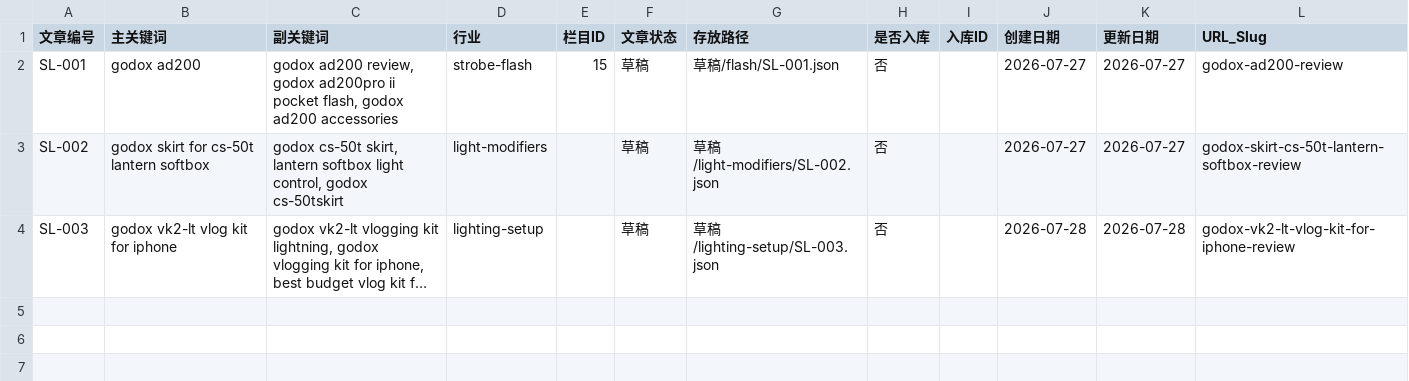
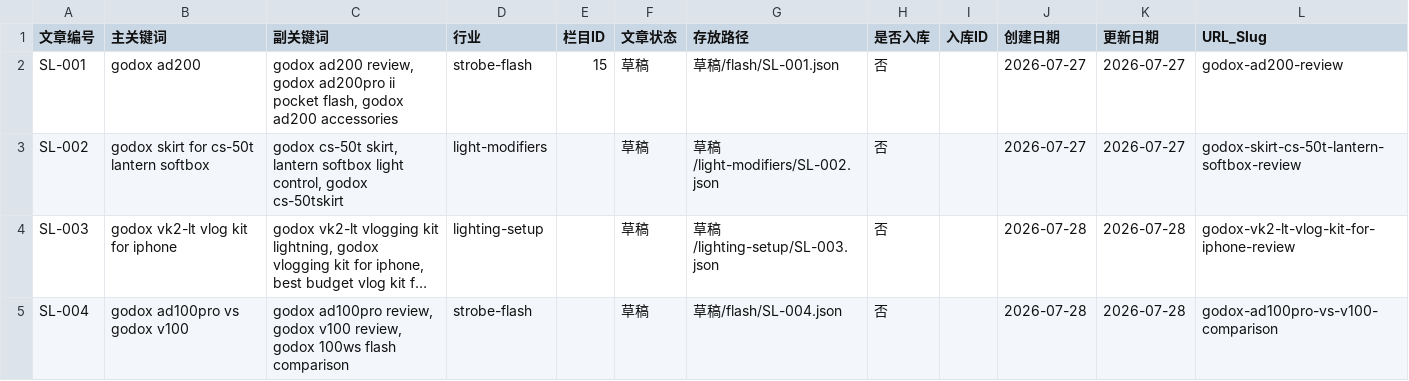
Before and after one commit to Fange-felix/studiolights_org, a CSV file: 文章索引.csv, drawn as a sheet; long unchanged cells end in …; the diff names each change by its address in the sheet, - before the commit and + after, or states it on an @@ line.

Commit message:
Update 文章索引.csv: add SL-004 entry

```diff
--- a/文章索引.csv
+++ b/文章索引.csv
+row 5: SL-004 | godox ad100pro vs godox v100 | godox ad100pro review, godox v100 review, godox 100ws flash comparison | strobe-flash |  | 草稿 | 草稿/flash/SL-004.json | 否 |  | 2026-07-28 | 2026-07-28 | godox-ad100pro-vs-v100-comparison
```
